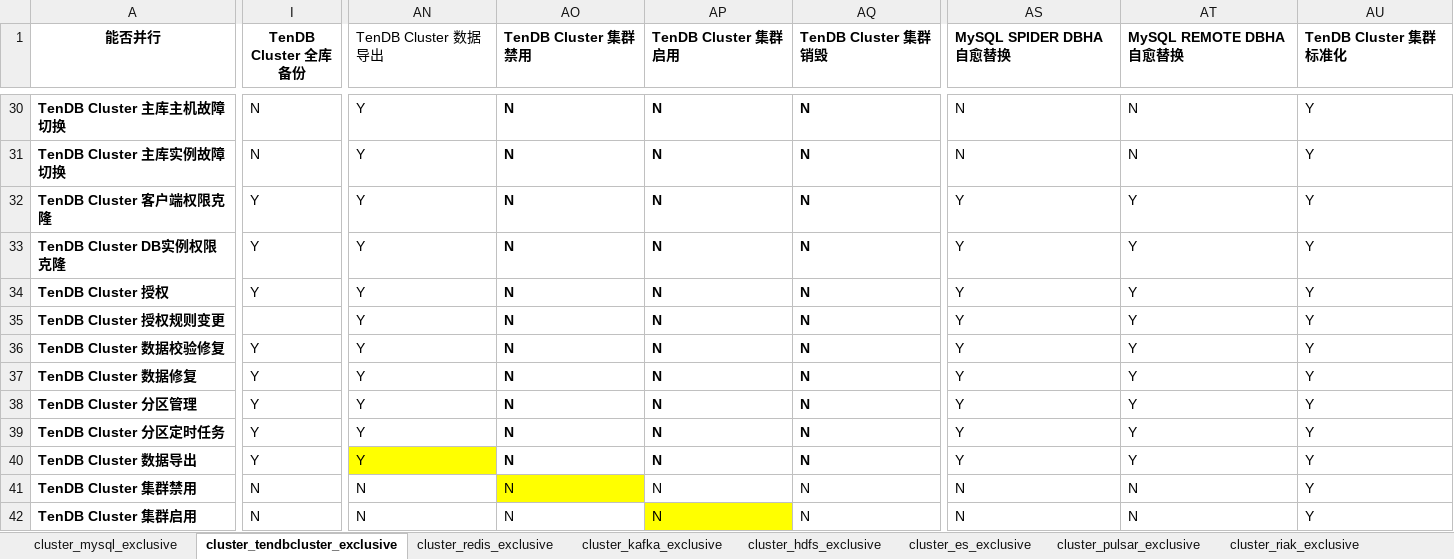
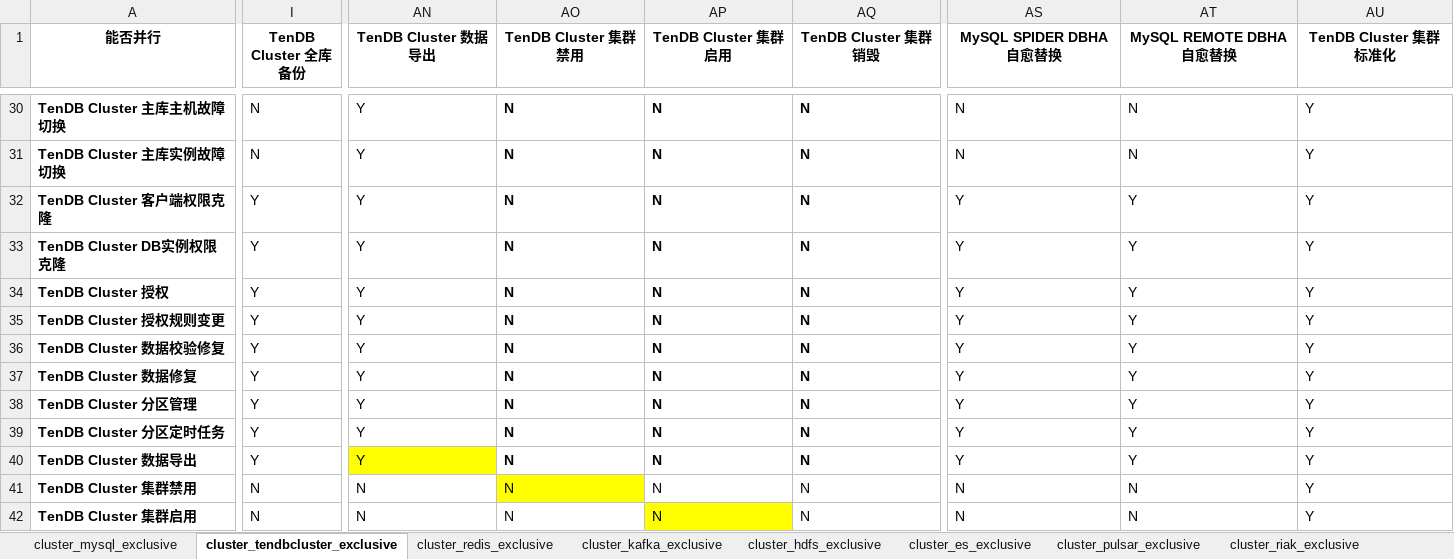
Before and after one commit to TencentBlueKing/blueking-dbm, an Excel workbook: dbm-ui/backend/ticket/exclusive_ticket.xlsx, sheet cluster_tendbcluster_exclusive, drawn as a sheet; only a part is shown, gaps mark what is left out; values as stored, in another font and other column widths than the file's, no borders; the diff covers the shown part only; the diff names each change by its address in the sheet, - before the commit and + after, or states it on an @@ line.

```diff
--- a/dbm-ui/backend/ticket/exclusive_ticket.xlsx (sheet cluster_tendbcluster_exclusive)
+++ b/dbm-ui/backend/ticket/exclusive_ticket.xlsx (sheet cluster_tendbcluster_exclusive)
-AN1:AQ1 alignment: left
+AN1:AQ1 alignment: center
-AN1 bold: off
+AN1 bold: on
-AS1:AU1 alignment: left
+AS1:AU1 alignment: center
-I35 (TenDB Cluster 全库备份): (empty)
+I35 (TenDB Cluster 全库备份): Y
```
Also changed, not shown: cell formats elsewhere in this sheet, sheet cluster_mysql_exclusive, 41 other files.
